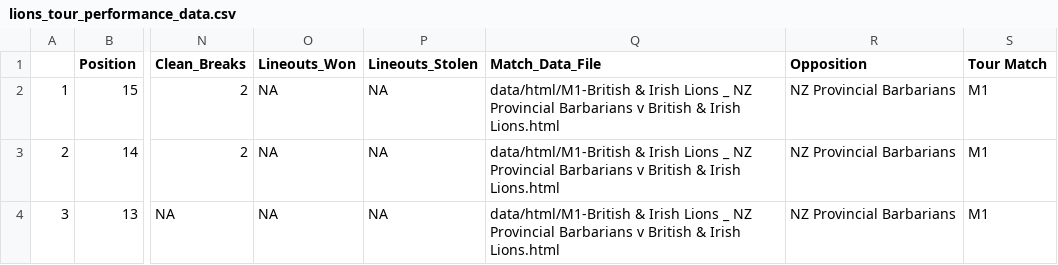
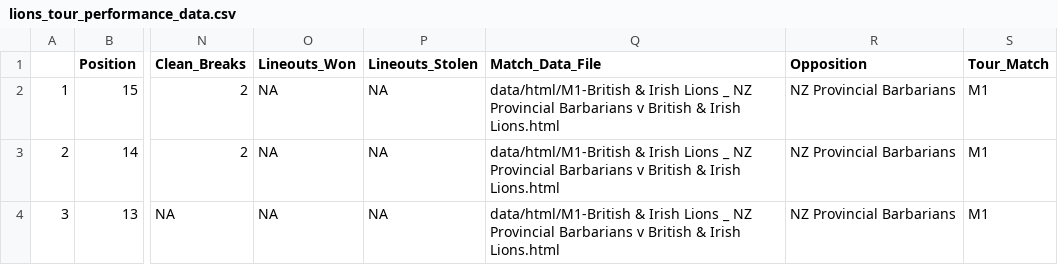
Before and after one commit to wal/wildcat, a CSV file: data/lions_tour_performance_data.csv, drawn as a sheet; only a part is shown, gaps mark what is left out; the diff names each change by its address in the sheet, - before the commit and + after, or states it on an @@ line.

```diff
--- a/data/lions_tour_performance_data.csv
+++ b/data/lions_tour_performance_data.csv
-S1: Tour Match
+S1: Tour_Match
```
Also changed, not shown: 6 other files.
